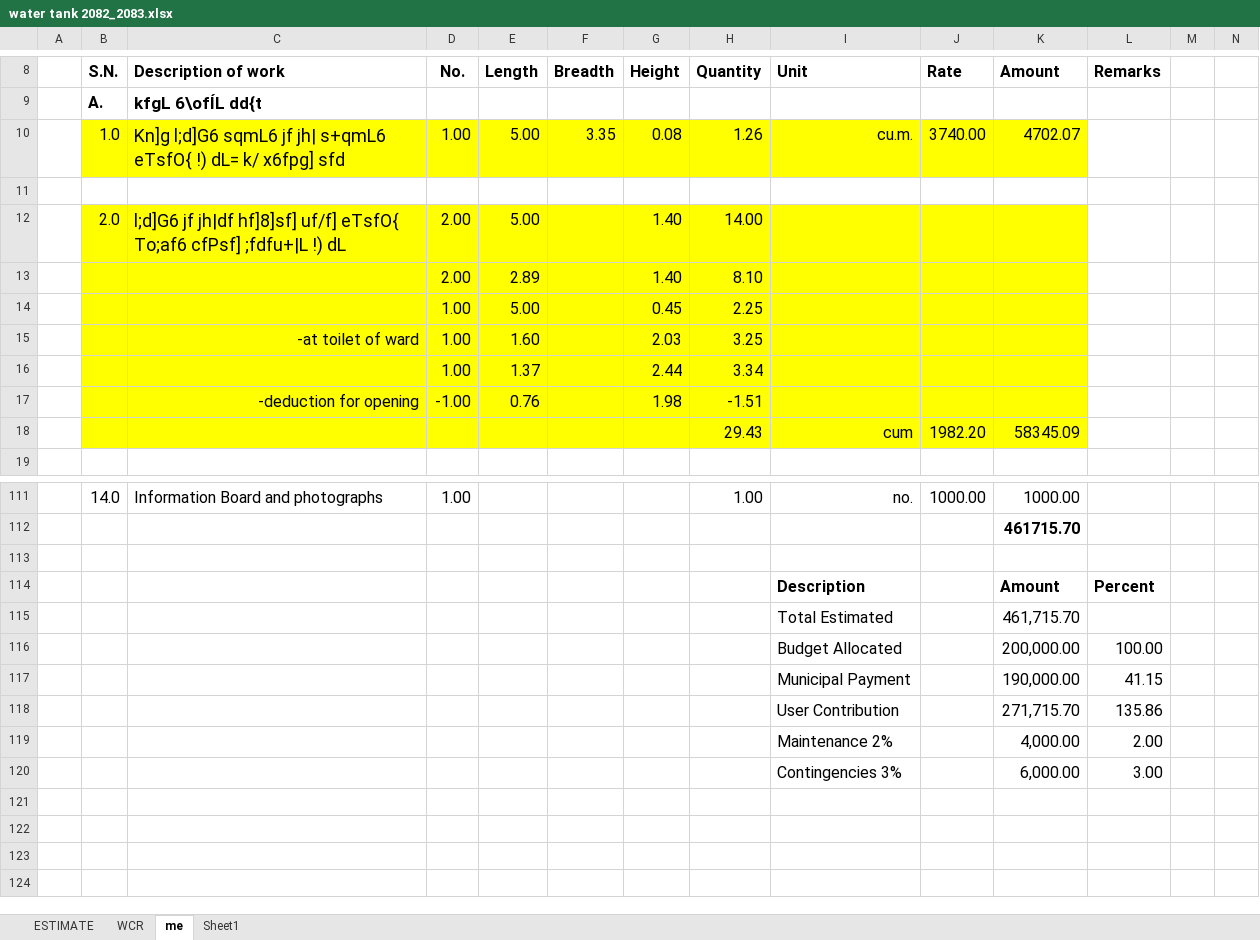
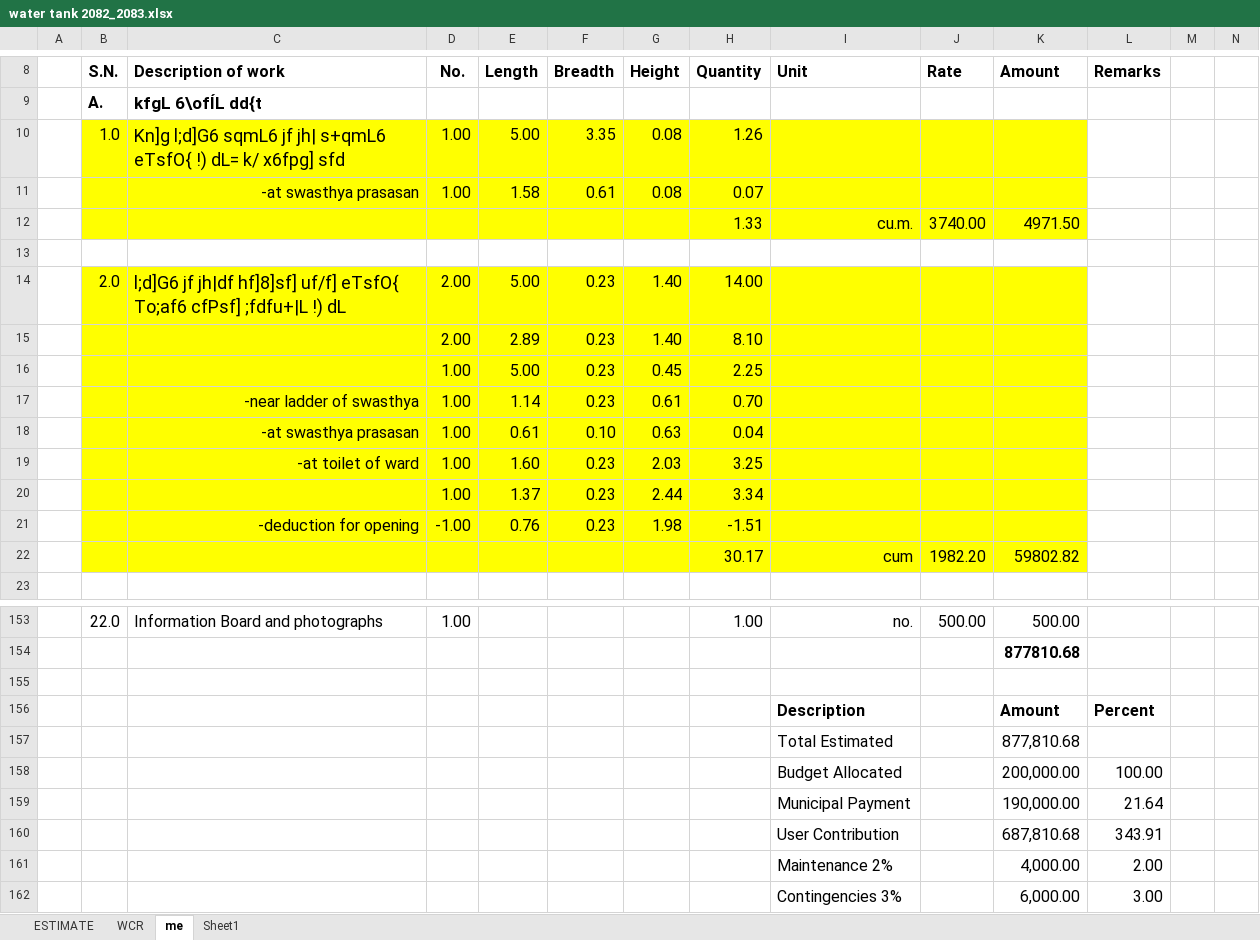
Before and after one commit to suwalcrystal/ward1, an Excel workbook: बजेट माग estimate/Swasthya chauki/water tank 2082_2083.xlsx, sheet me, drawn as a sheet; only a part is shown, gaps mark what is left out; values as stored, in another font and other column widths than the file's, no borders; removed rows and columns are numbered as before the commit, all else as after; rows hold the shown columns only; the diff covers the shown part only; the diff names each change by its address in the sheet, - before the commit and + after, or states it on an @@ line.

Commit message:
water tank estimate of swasthya chauki

```diff
--- a/बजेट माग estimate/Swasthya chauki/water tank 2082_2083.xlsx (sheet me)
+++ b/बजेट माग estimate/Swasthya chauki/water tank 2082_2083.xlsx (sheet me)
-I10: cu.m.
+I10: (empty)
-J10: 3740.00
+J10: (empty)
-K10: 4702.07
+K10: (empty)
+row 11:  |  | -at swasthya prasasan | 1.00 | 1.58 | 0.61 | 0.08 | 0.07
+row 12:  |  |  |  |  |  |  | 1.33 | cu.m. | 3740.00 | 4971.50
-F14:F16: (empty)
+F14:F16: 0.23
+row 17:  |  | -near ladder of swasthya | 1.00 | 1.14 | 0.23 | 0.61 | 0.70
+row 18:  |  | -at swasthya prasasan | 1.00 | 0.61 | 0.10 | 0.63 | 0.04
-F19:F21: (empty)
+F19:F21: 0.23
-H22: 29.43
+H22: 30.17
-K22: 58345.09
+K22: 59802.82
-B153: 14.0
+B153: 22.0
-J153: 1000.00
+J153: 500.00
-K153: 1000.00
+K153: 500.00
-K154: 461715.70
+K154: 877810.68
-K157: 461,715.70
+K157: 877,810.68
-L159: 41.15
+L159: 21.64
-row 118:  |  |  |  |  |  |  |  | User Contribution |  | 271,715.70 | 135.86
+row 160:  |  |  |  |  |  |  |  | User Contribution |  | 687,810.68 | 343.91
```
Also changed, not shown: 72 added rows, 34 removed rows, 39 edited cells and cell formats elsewhere in this sheet, formulas that keep their value, 2 other files.
